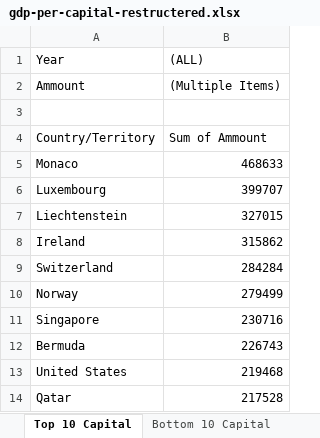
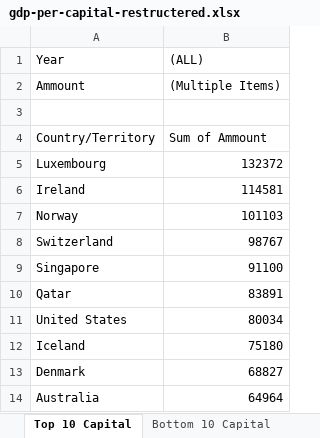
Before and after one commit to navneetds94/neosoft-office-learning, an Excel workbook: projects/Excel/gdp-per-capital-restructered.xlsx, sheet Top 10 Capital, drawn as a sheet; values as stored, in another font and other column widths than the file's, no borders; charts and pictures not drawn; removed rows and columns are numbered as before the commit, all else as after; the diff names each change by its address in the sheet, - before the commit and + after, or states it on an @@ line.

```diff
--- a/projects/Excel/gdp-per-capital-restructered.xlsx (sheet Top 10 Capital)
+++ b/projects/Excel/gdp-per-capital-restructered.xlsx (sheet Top 10 Capital)
-row 5: Monaco | 468633
-B5 ((ALL)): 399707
+B5 ((ALL)): 132372
-row 7: Liechtenstein | 327015
-B6 ((ALL)): 315862
+B6 ((ALL)): 114581
-row 9: Switzerland | 284284
-B7 ((ALL)): 279499
+B7 ((ALL)): 101103
+row 8: Switzerland | 98767
-B9 ((ALL)): 230716
+B9 ((ALL)): 91100
-row 12: Bermuda | 226743
-row 13: United States | 219468
-B10 ((ALL)): 217528
+B10 ((ALL)): 83891
+row 11: United States | 80034
+row 12: Iceland | 75180
+row 13: Denmark | 68827
+row 14: Australia | 64964
```
Also changed, not shown: sheet Dashboard, sheet Country Max Capital Income, sheet Bottom 10 Capital, sheet Data Trend, sheet Bank Capital, sheet Region Per Capital Income, other sheet tabs, charts or pictures.
